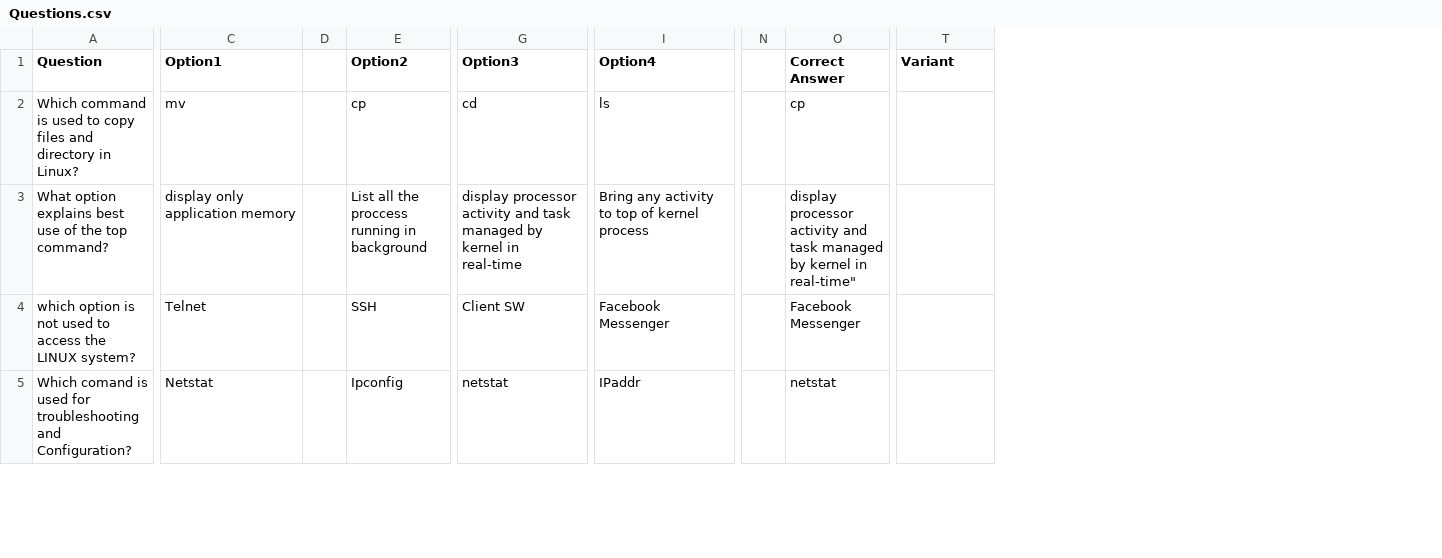
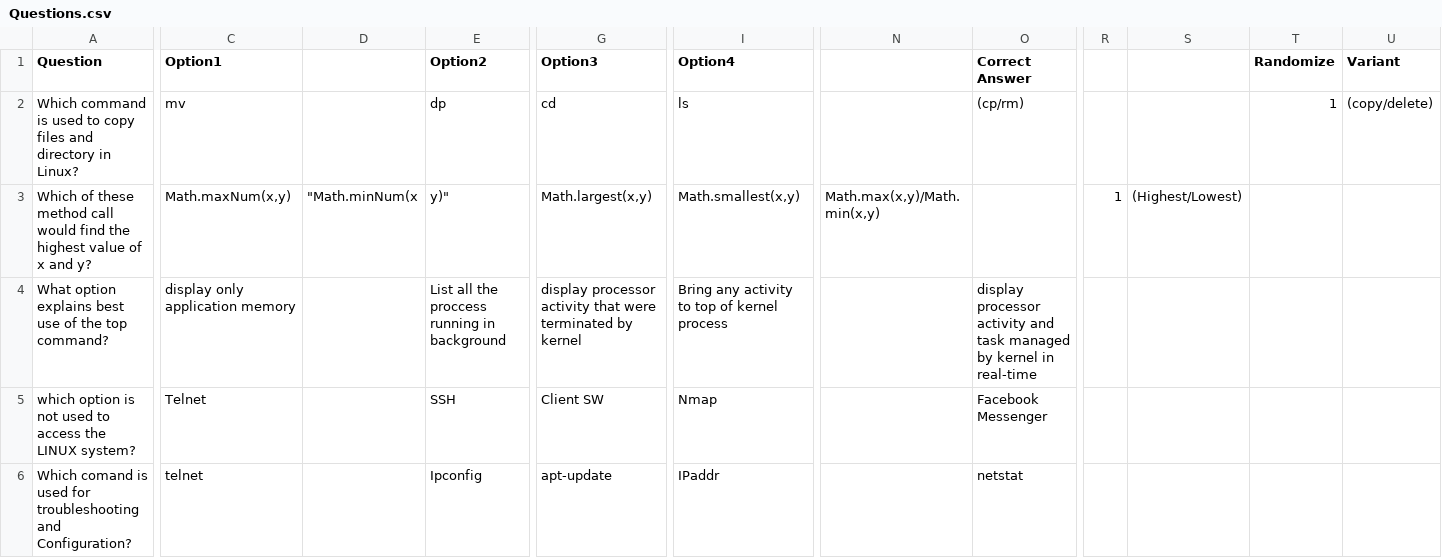
Before and after one commit to SSpyR/AdaptiveQuiz, a CSV file: Questions.csv, drawn as a sheet; only a part is shown, gaps mark what is left out; removed rows and columns are numbered as before the commit, all else as after; rows hold the shown columns only; the diff covers the shown part only; the diff names each change by its address in the sheet, - before the commit and + after, or states it on an @@ line.

```diff
--- a/Questions.csv
+++ b/Questions.csv
-column D, empty
+column D, empty
-column N, empty
+column N, empty
+column R, empty
+column S, empty
+column T (Randomize), row 2: 1
-E2 (Option2): cp
+E2 (Option2): dp
-O2 (Correct Answer): cp
+O2 (Correct Answer): (cp/rm)
-U2 (Variant): (empty)
+U2 (Variant): (copy/delete)
+row 3: Which of these method call would find the highest value of x and y? | Math.maxNum(x,y) | "Math.minNum(x | y)" | Math.largest(x,y) | Math.smallest(x,y) | Math.max(x,y)/Math.min(x,y) |  | 1 | (Highest/Lowest)
-G4 (Option3): …processor activity and task managed by kernel in real-time
+G4 (Option3): …processor activity that were terminated by kernel
-O4 (Correct Answer): …kernel in real-time"
+O4 (Correct Answer): …kernel in real-time
-I5 (Option4): Facebook Messenger
+I5 (Option4): Nmap
-C6 (Option1): Netstat
+C6 (Option1): telnet
-G6 (Option3): netstat
+G6 (Option3): apt-update
```
Also changed, not shown: 2 removed columns and 4 edited cells elsewhere in this file, 1 other file.
